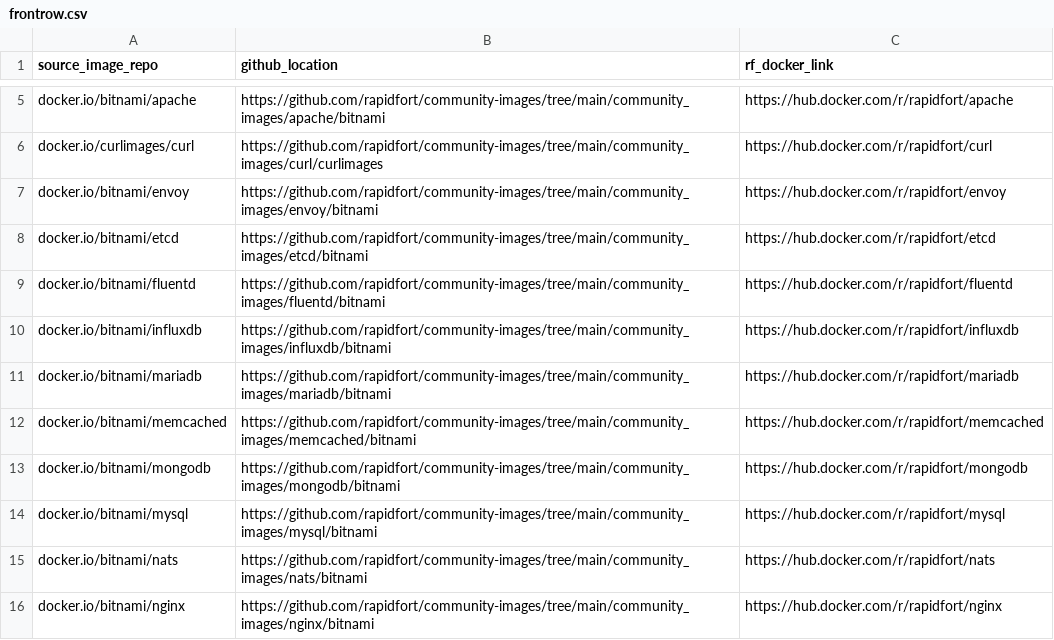
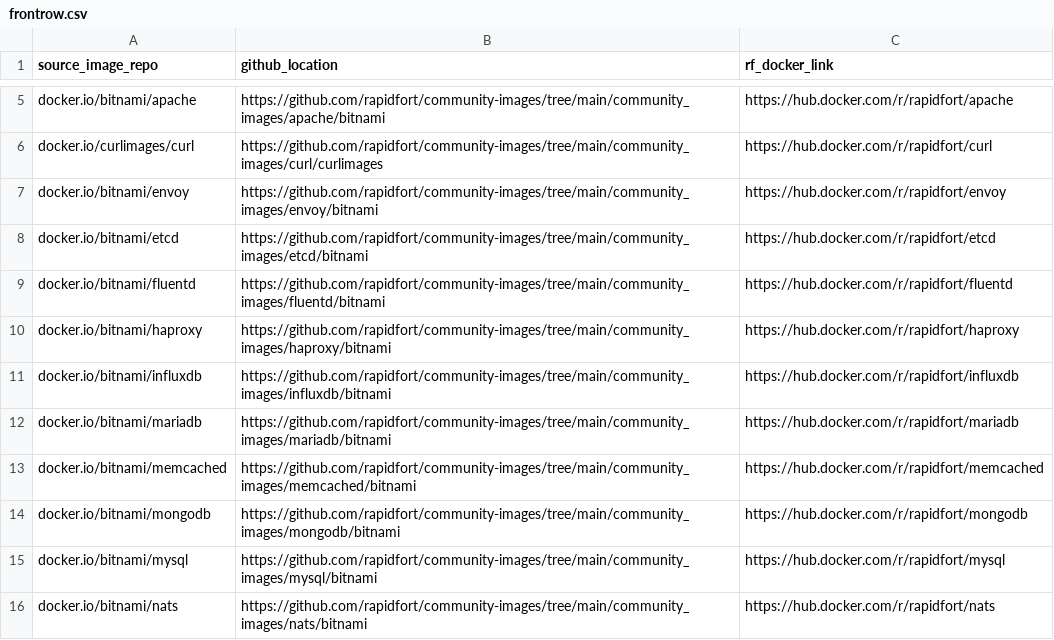
Before and after one commit to rapidfort/community-images, a CSV file: frontrow.csv, drawn as a sheet; only a part is shown, gaps mark what is left out; the shorter side is filled out with more unchanged rows; the diff names each change by its address in the sheet, - before the commit and + after, or states it on an @@ line.

```diff
--- a/frontrow.csv
+++ b/frontrow.csv
+row 10: docker.io/bitnami/haproxy | https://github.com/rapidfort/community-images/tree/main/community_images/haproxy/bitnami | https://hub.docker.com/r/rapidfort/haproxy
```
Also changed, not shown: 1 other file.
